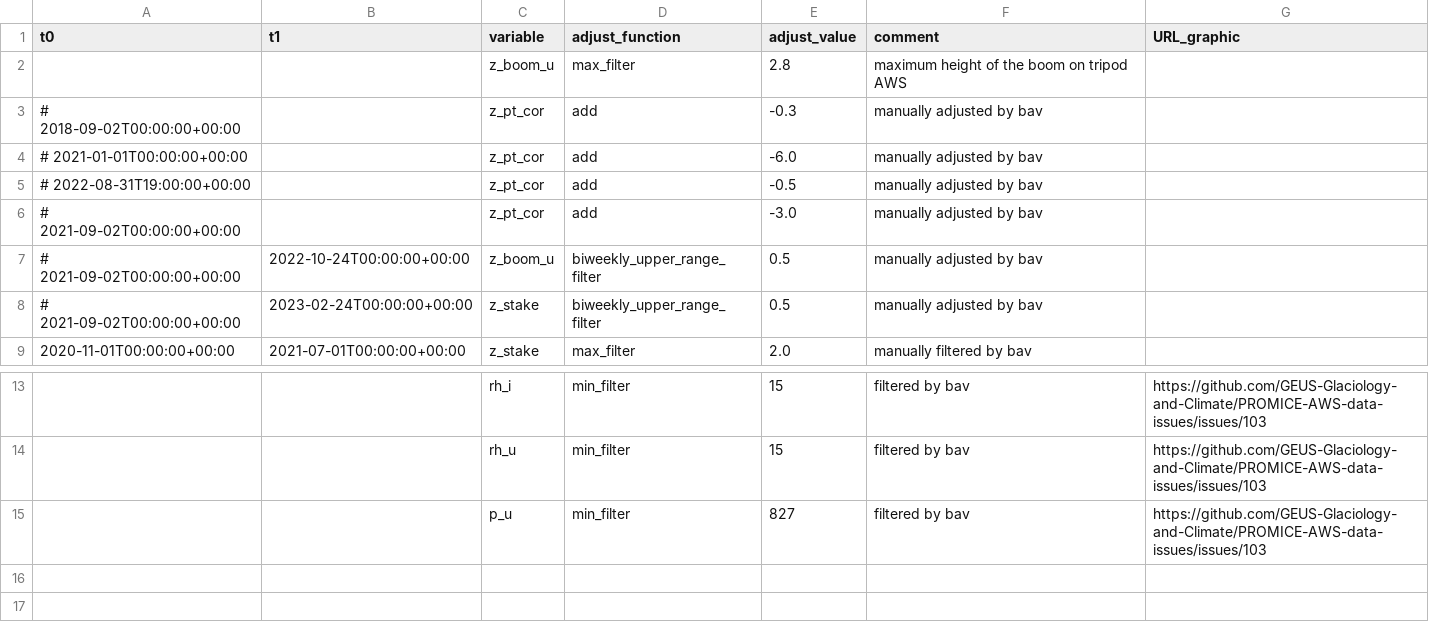
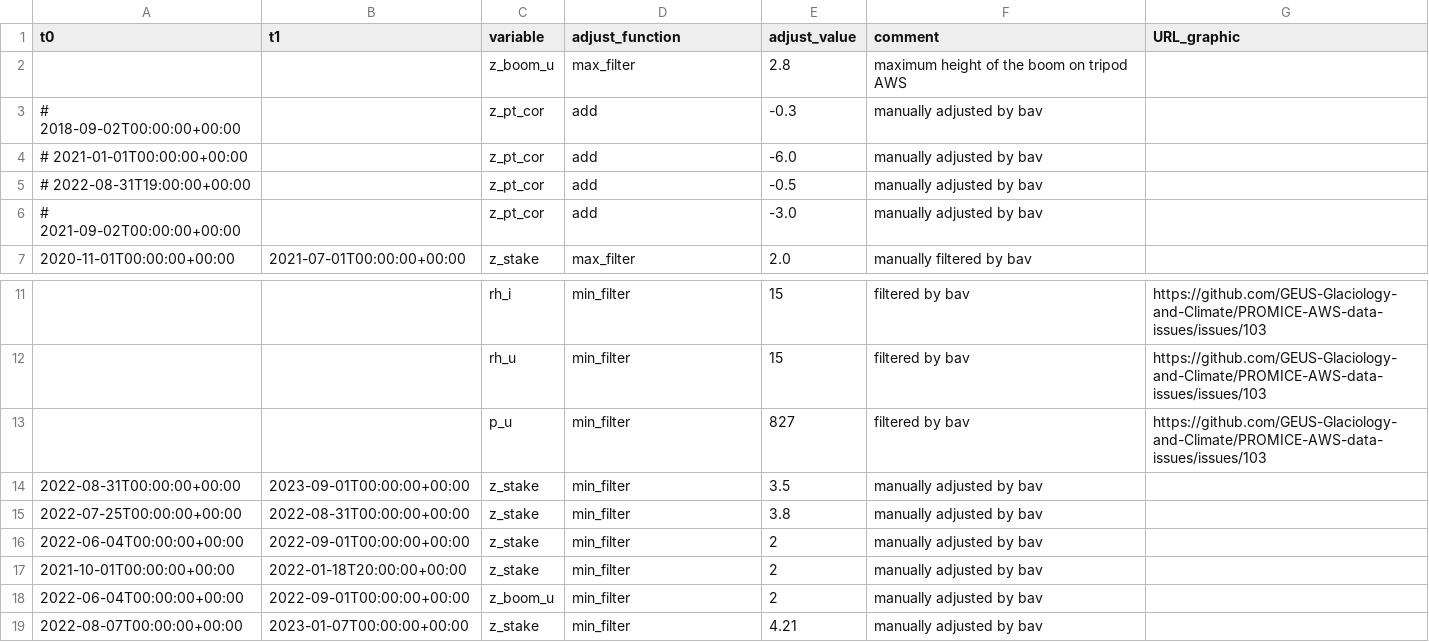
Before and after one commit to GEUS-Glaciology-and-Climate/PROMICE-AWS-data-issues, a CSV file: adjustments/QAS_U.csv, drawn as a sheet; only a part is shown, gaps mark what is left out.

```diff
--- a/adjustments/QAS_U.csv
+++ b/adjustments/QAS_U.csv
@@ -6,4 +6,2 @@ t0,t1,variable,adjust_function,adjust_value,comment,URL_graphic
 # 2021-09-02T00:00:00+00:00,,z_pt_cor,add,-3.0,manually adjusted by bav,
-# 2021-09-02T00:00:00+00:00,2022-10-24T00:00:00+00:00,z_boom_u,biweekly_upper_range_filter,0.5,manually adjusted by bav,
-# 2021-09-02T00:00:00+00:00,2023-02-24T00:00:00+00:00,z_stake,biweekly_upper_range_filter,0.5,manually adjusted by bav,
 2020-11-01T00:00:00+00:00,2021-07-01T00:00:00+00:00,z_stake,max_filter,2.0,manually filtered by bav,
@@ -15 +13,7 @@ t0,t1,variable,adjust_function,adjust_value,comment,URL_graphic
 ,,p_u,min_filter,827,filtered by bav, https://github.com/GEUS-Glaciology-and-Climate/PROMICE-AWS-data-issues/issues/103
+2022-08-31T00:00:00+00:00,2023-09-01T00:00:00+00:00,z_stake,min_filter,3.5,manually adjusted by bav,
+2022-07-25T00:00:00+00:00,2022-08-31T00:00:00+00:00,z_stake,min_filter,3.8,manually adjusted by bav,
+2022-06-04T00:00:00+00:00,2022-09-01T00:00:00+00:00,z_stake,min_filter,2,manually adjusted by bav,
+2021-10-01T00:00:00+00:00,2022-01-18T20:00:00+00:00,z_stake,min_filter,2,manually adjusted by bav,
+2022-06-04T00:00:00+00:00,2022-09-01T00:00:00+00:00,z_boom_u,min_filter,2,manually adjusted by bav,
+2022-08-07T00:00:00+00:00,2023-01-07T00:00:00+00:00,z_stake,min_filter,4.21,manually adjusted by bav,
```
Also changed, not shown: flags/QAS_U.csv.
